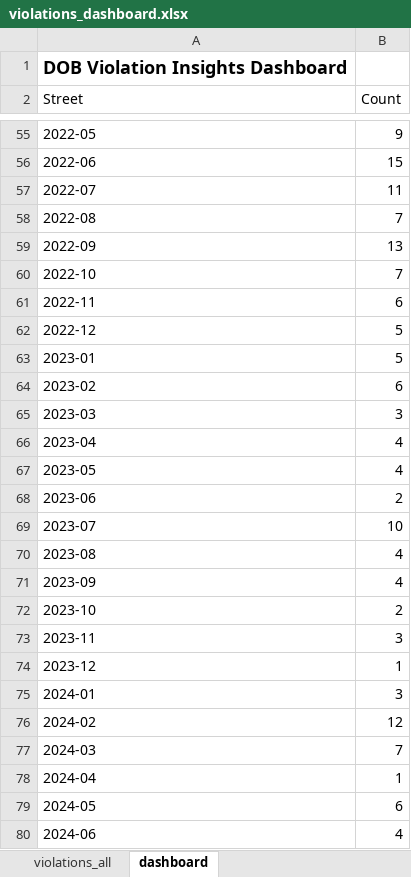
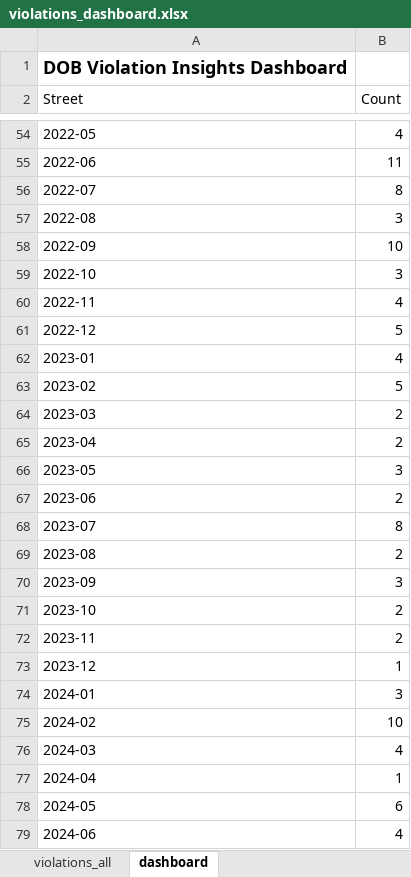
Before and after one commit to Vartabg/dobscrapev3, an Excel workbook: violations_dashboard.xlsx, sheet dashboard, drawn as a sheet; only a part is shown, gaps mark what is left out; values as stored, in another font and other column widths than the file's, no borders; charts and pictures not drawn; addresses are those after the commit; the diff covers the shown part only; the diff names each change by its address in the sheet, - before the commit and + after, or states it on an @@ line.

```diff
--- a/violations_dashboard.xlsx (sheet dashboard)
+++ b/violations_dashboard.xlsx (sheet dashboard)
-B54 (Count): 9
+B54 (Count): 4
-B55 (Count): 15
+B55 (Count): 11
-B56 (Count): 11
+B56 (Count): 8
-B57 (Count): 7
+B57 (Count): 3
-B58 (Count): 13
+B58 (Count): 10
-B59 (Count): 7
+B59 (Count): 3
-B60 (Count): 6
+B60 (Count): 4
-B62 (Count): 5
+B62 (Count): 4
-B63 (Count): 6
+B63 (Count): 5
-B64 (Count): 3
+B64 (Count): 2
-B65 (Count): 4
+B65 (Count): 2
-B66 (Count): 4
+B66 (Count): 3
-B68 (Count): 10
+B68 (Count): 8
-B69 (Count): 4
+B69 (Count): 2
-B70 (Count): 4
+B70 (Count): 3
-B72 (Count): 3
+B72 (Count): 2
-B75 (Count): 12
+B75 (Count): 10
-B76 (Count): 7
+B76 (Count): 4
```
Also changed, not shown: 6 added rows, 7 removed rows, 2 moved rows and 37 edited cells elsewhere in this sheet, sheet violations_all, charts or pictures, 1 other file.
